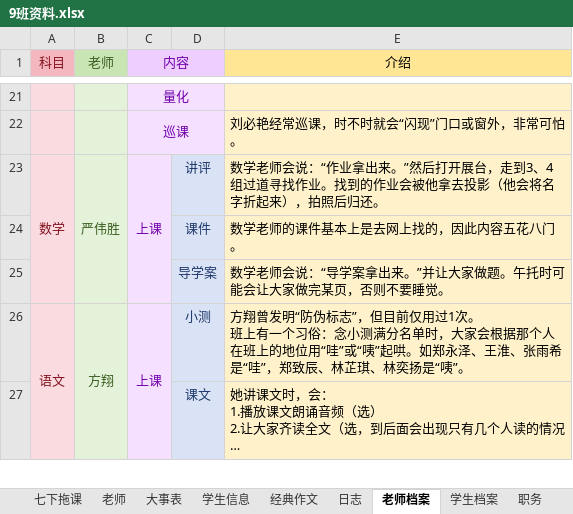
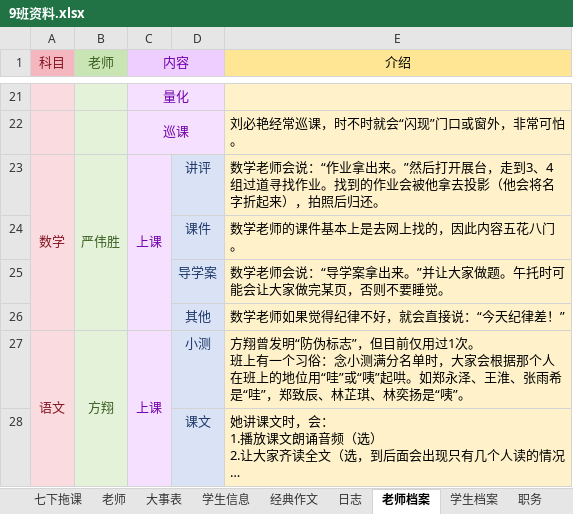
Before and after one commit to dsywy1698/dsywy1698.github.io, an Excel workbook: c/9班资料.xlsx, sheet 老师档案, drawn as a sheet; only a part is shown, gaps mark what is left out; long unchanged cells end in …; values as stored, in another font and other column widths than the file's, no borders; the diff names each change by its address in the sheet, - before the commit and + after, or states it on an @@ line.

```diff
--- a/c/9班资料.xlsx (sheet 老师档案)
+++ b/c/9班资料.xlsx (sheet 老师档案)
+row 26:  |  |  | 其他 | 数学老师如果觉得纪律不好，就会直接说：“今天纪律差！”
```
Also changed, not shown: sheet 七下拖课, 3 other files.
